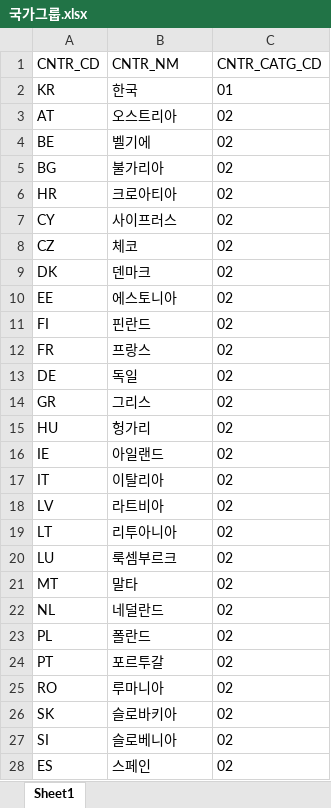
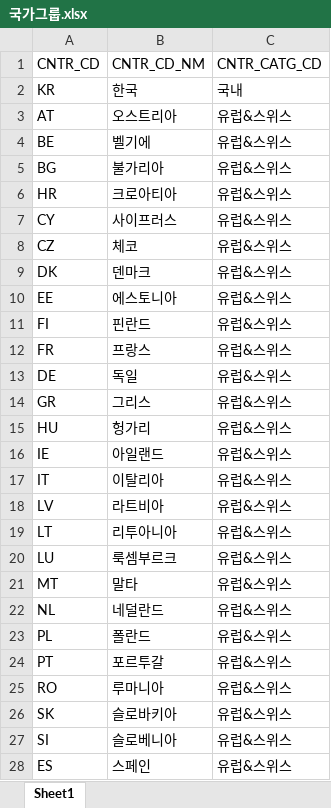
Before and after one commit to lee3jjang/qis4, an Excel workbook: data/현행추정부채_요구자본_일반/20210728/국가그룹.xlsx, sheet Sheet1, drawn as a sheet; only a part is shown; values as stored, in another font and other column widths than the file's, no borders; the diff covers the shown part only; the diff names each change by its address in the sheet, - before the commit and + after, or states it on an @@ line.

```diff
--- a/data/현행추정부채_요구자본_일반/20210728/국가그룹.xlsx (sheet Sheet1)
+++ b/data/현행추정부채_요구자본_일반/20210728/국가그룹.xlsx (sheet Sheet1)
-B1: CNTR_NM
+B1: CNTR_CD_NM
-C2 (CNTR_CATG_CD): 01
+C2 (CNTR_CATG_CD): 국내
-C3:C28 (CNTR_CATG_CD): 02
+C3:C28 (CNTR_CATG_CD): 유럽&스위스
```
Also changed, not shown: 10 added rows, 10 removed rows and 64 edited cells elsewhere in this sheet, 5 other files.
